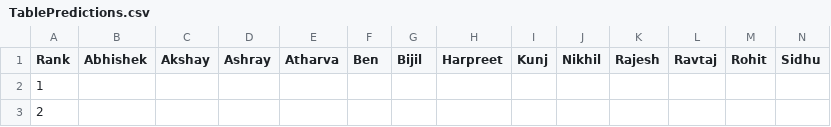
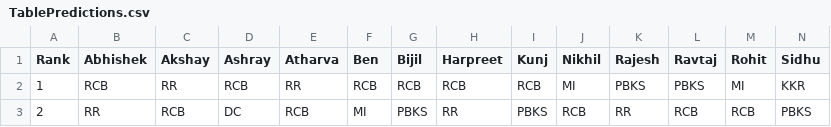
Before and after one commit to yashsshah/ipl_fantasy_leaderboard_ys, a CSV file: data/TablePredictions.csv, drawn as a sheet; only a part is shown; the diff covers the shown part only; the diff names each change by its address in the sheet, - before the commit and + after, or states it on an @@ line.

Commit message:
Add predictions and tracking workflow and improve tracker UI navigation

```diff
--- a/data/TablePredictions.csv
+++ b/data/TablePredictions.csv
-B2 (Abhishek): (empty)
+B2 (Abhishek): RCB
-C2 (Akshay): (empty)
+C2 (Akshay): RR
-D2 (Ashray): (empty)
+D2 (Ashray): RCB
-E2 (Atharva): (empty)
+E2 (Atharva): RR
-F2 (Ben): (empty)
+F2 (Ben): RCB
-G2 (Bijil): (empty)
+G2 (Bijil): RCB
-H2 (Harpreet): (empty)
+H2 (Harpreet): RCB
-I2 (Kunj): (empty)
+I2 (Kunj): RCB
-J2 (Nikhil): (empty)
+J2 (Nikhil): MI
-K2 (Rajesh): (empty)
+K2 (Rajesh): PBKS
-L2 (Ravtaj): (empty)
+L2 (Ravtaj): PBKS
-M2 (Rohit): (empty)
+M2 (Rohit): MI
-N2 (Sidhu): (empty)
+N2 (Sidhu): KKR
-B3 (Abhishek): (empty)
+B3 (Abhishek): RR
-C3 (Akshay): (empty)
+C3 (Akshay): RCB
-D3 (Ashray): (empty)
+D3 (Ashray): DC
-E3 (Atharva): (empty)
+E3 (Atharva): RCB
-F3 (Ben): (empty)
+F3 (Ben): MI
-G3 (Bijil): (empty)
+G3 (Bijil): PBKS
-H3 (Harpreet): (empty)
+H3 (Harpreet): RR
-I3 (Kunj): (empty)
+I3 (Kunj): PBKS
-J3 (Nikhil): (empty)
+J3 (Nikhil): RCB
-K3 (Rajesh): (empty)
+K3 (Rajesh): RR
-L3 (Ravtaj): (empty)
+L3 (Ravtaj): RCB
-M3 (Rohit): (empty)
+M3 (Rohit): RCB
-N3 (Sidhu): (empty)
+N3 (Sidhu): PBKS
```
Also changed, not shown: 124 edited cells elsewhere in this file, 7 other files.
